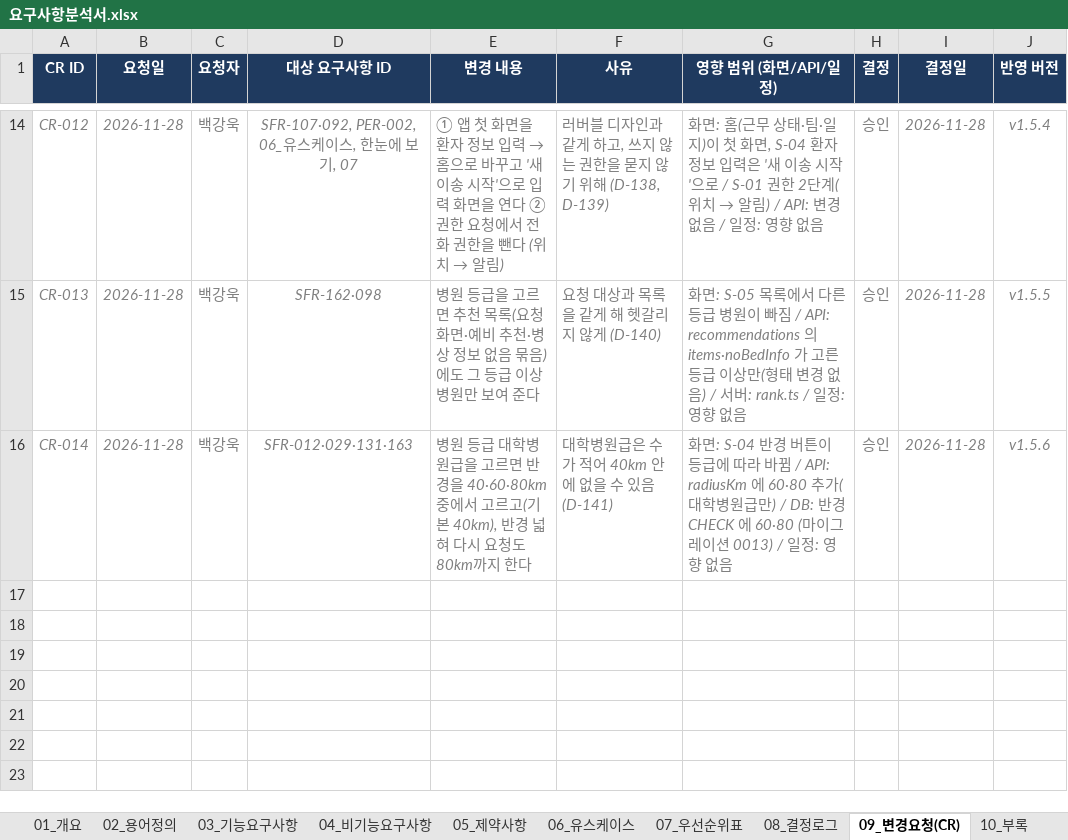
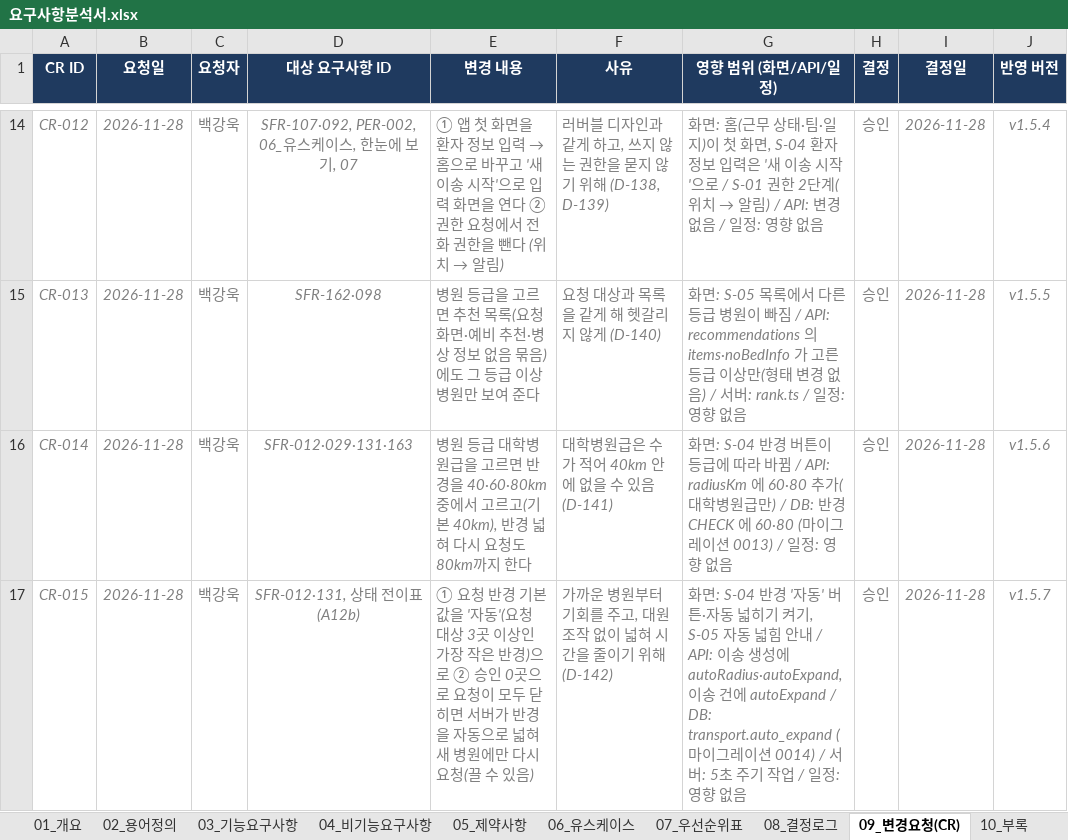
Before and after one commit to bko0529/Savetime, an Excel workbook: docs/요구사항분석서.xlsx, sheet 09_변경요청(CR), drawn as a sheet; only a part is shown, gaps mark what is left out; values as stored, in another font and other column widths than the file's, no borders; the diff names each change by its address in the sheet, - before the commit and + after, or states it on an @@ line.

```diff
--- a/docs/요구사항분석서.xlsx (sheet 09_변경요청(CR))
+++ b/docs/요구사항분석서.xlsx (sheet 09_변경요청(CR))
+row 17: CR-015 | 2026-11-28 | 백강욱 | SFR-012·131, 상태 전이표(A12b) | ① 요청 반경 기본값을 '자동'(요청 대상 3곳 이상인 가장 작은 반경)으로 ② 승인 0곳으로 요청이 모두 닫히면 서버가 반경을 자동으로 넓혀 새 병원에만 다시 요청(끌 수 있음) | 가까운 병원부터 기회를 주고, 대원 조작 없이 넓혀 시간을 줄이기 위해 (D-142) | 화면: S-04 반경 '자동' 버튼·자동 넓히기 켜기, S-05 자동 넓힘 안내 / API: 이송 생성에 autoRadius·autoExpand, 이송 건에 autoExpand / DB: transport.auto_expand (마이그레이션 0014) / 서버: 5초 주기 작업 / 일정: 영향 없음 | 승인 | 2026-11-28 | v1.5.7
```
Also changed, not shown: sheet 08_결정로그, sheet 03_기능요구사항, sheet 00_표지, 21 other files.
